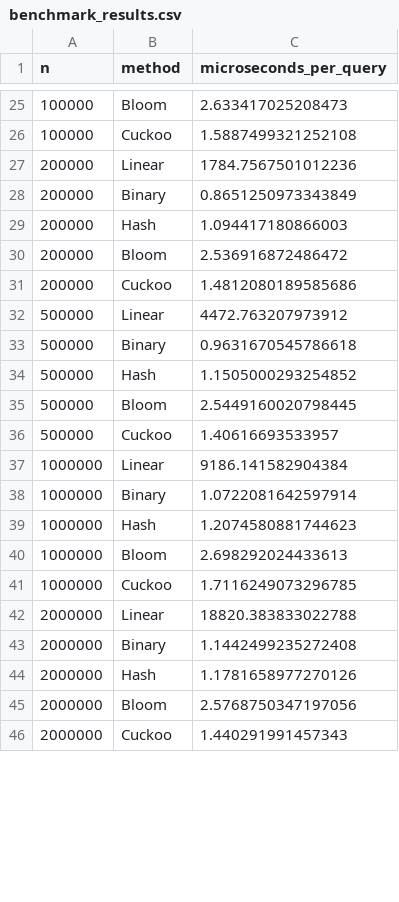
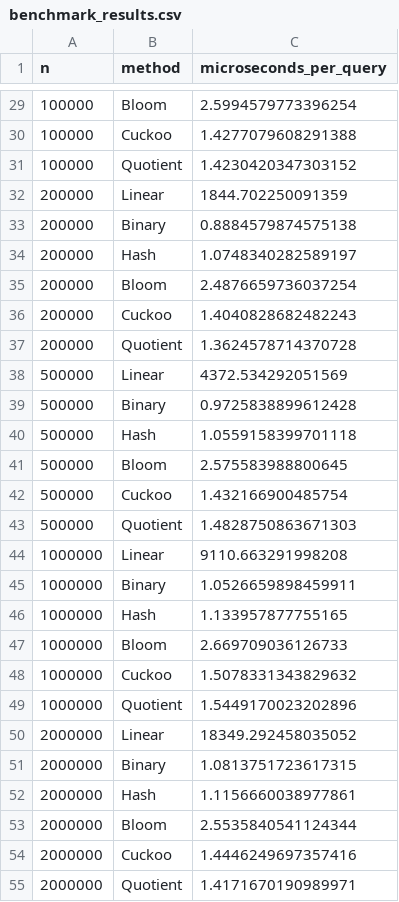
Before and after one commit to Manami108/COSC520-assignment1, a CSV file: benchmark_results.csv, drawn as a sheet; only a part is shown, gaps mark what is left out; the diff covers the shown part only.

Commit message:
Added quotient filter

```diff
--- a/benchmark_results.csv
+++ b/benchmark_results.csv
@@ -25,22 +29,27 @@ n,method,microseconds_per_query
-100000,Bloom,2.633417025208473
-100000,Cuckoo,1.5887499321252108
-200000,Linear,1784.7567501012236
-200000,Binary,0.8651250973343849
-200000,Hash,1.094417180866003
-200000,Bloom,2.536916872486472
-200000,Cuckoo,1.4812080189585686
-500000,Linear,4472.763207973912
-500000,Binary,0.9631670545786618
-500000,Hash,1.1505000293254852
-500000,Bloom,2.5449160020798445
-500000,Cuckoo,1.40616693533957
-1000000,Linear,9186.141582904384
-1000000,Binary,1.0722081642597914
-1000000,Hash,1.2074580881744623
-1000000,Bloom,2.698292024433613
-1000000,Cuckoo,1.7116249073296785
-2000000,Linear,18820.383833022788
-2000000,Binary,1.1442499235272408
-2000000,Hash,1.1781658977270126
-2000000,Bloom,2.5768750347197056
-2000000,Cuckoo,1.440291991457343
+100000,Bloom,2.5994579773396254
+100000,Cuckoo,1.4277079608291388
+100000,Quotient,1.4230420347303152
+200000,Linear,1844.702250091359
+200000,Binary,0.8884579874575138
+200000,Hash,1.0748340282589197
+200000,Bloom,2.4876659736037254
+200000,Cuckoo,1.4040828682482243
+200000,Quotient,1.3624578714370728
+500000,Linear,4372.534292051569
+500000,Binary,0.9725838899612428
+500000,Hash,1.0559158399701118
+500000,Bloom,2.575583988800645
+500000,Cuckoo,1.432166900485754
+500000,Quotient,1.4828750863671303
+1000000,Linear,9110.663291998208
+1000000,Binary,1.0526659898459911
+1000000,Hash,1.133957877755165
+1000000,Bloom,2.669709036126733
+1000000,Cuckoo,1.5078331343829632
+1000000,Quotient,1.5449170023202896
+2000000,Linear,18349.292458035052
+2000000,Binary,1.0813751723617315
+2000000,Hash,1.1156660038977861
+2000000,Bloom,2.5535840541124344
+2000000,Cuckoo,1.4446249697357416
+2000000,Quotient,1.4171670190989971
```
Also changed, not shown: 6 added rows and 33 edited cells elsewhere in this file, fpr_results.csv, 4 other files.
